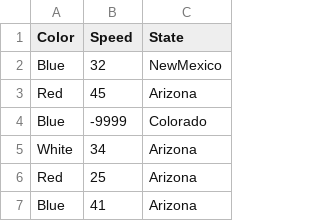
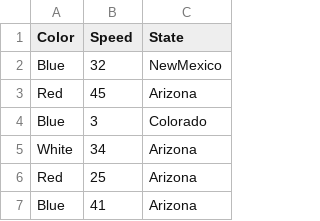
Before and after one commit to AHTARazzak/learning_r, a CSV file: swcarpentry/car-speeds-cleaned.csv, drawn as a sheet; only a part is shown.

```diff
--- a/swcarpentry/car-speeds-cleaned.csv
+++ b/swcarpentry/car-speeds-cleaned.csv
@@ -3,3 +3,3 @@
 "Red",45,"Arizona"
-"Blue",-9999,"Colorado"
+"Blue",3,"Colorado"
 "White",34,"Arizona"
```
Also changed, not shown: 1 other file.
